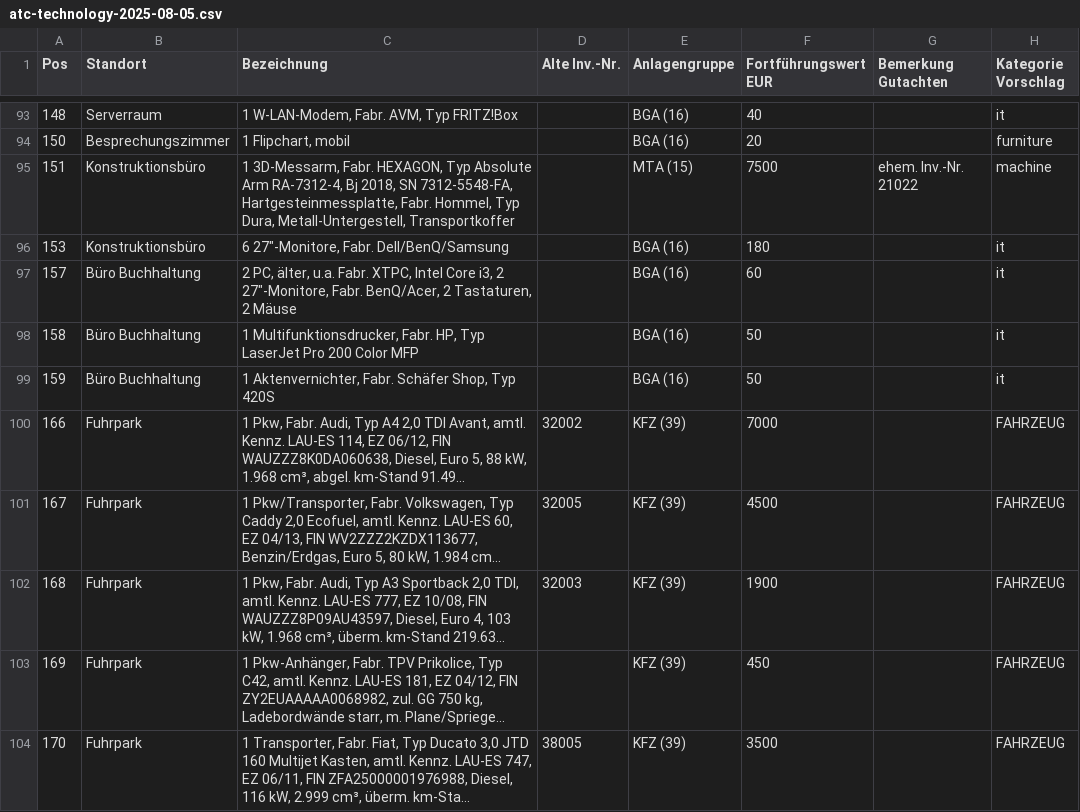
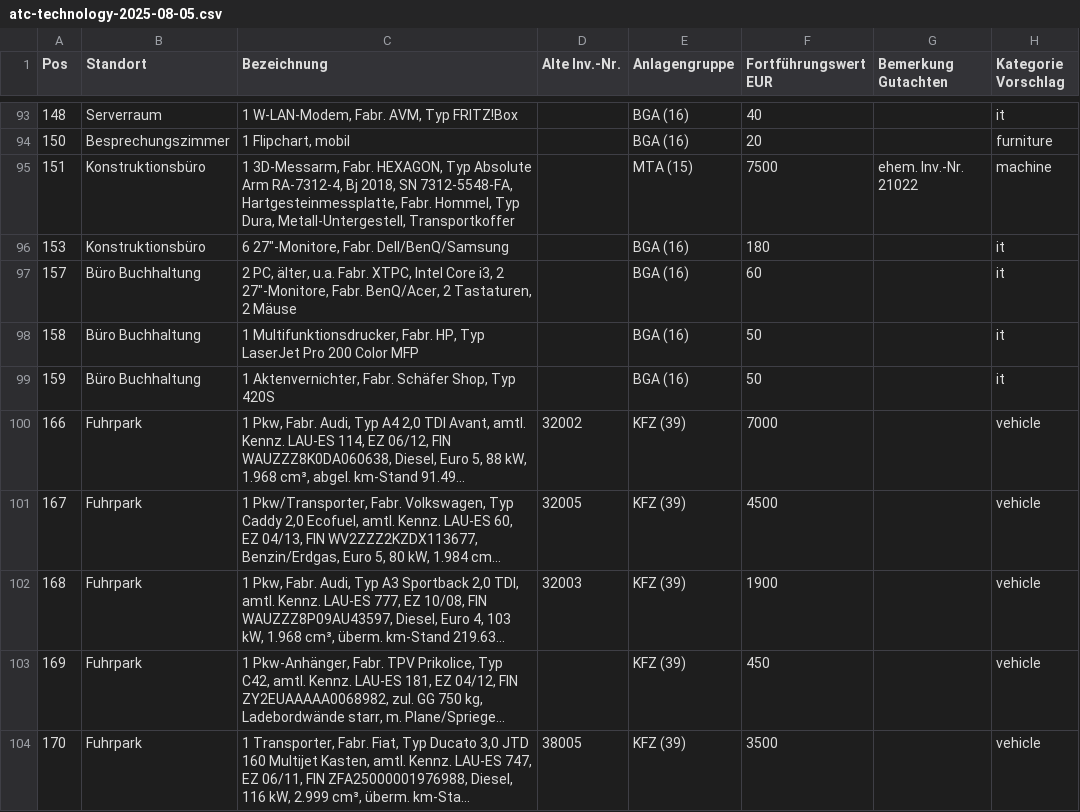
Before and after one commit to ADR1980/svg, a CSV file: inventory/import/atc-technology-2025-08-05.csv, drawn as a sheet; only a part is shown, gaps mark what is left out; long unchanged cells end in …; the diff names each change by its address in the sheet, - before the commit and + after, or states it on an @@ line.

```diff
--- a/inventory/import/atc-technology-2025-08-05.csv
+++ b/inventory/import/atc-technology-2025-08-05.csv
-H100:H104 (Kategorie Vorschlag): FAHRZEUG
+H100:H104 (Kategorie Vorschlag): vehicle
```
Also changed, not shown: 9 other files.
